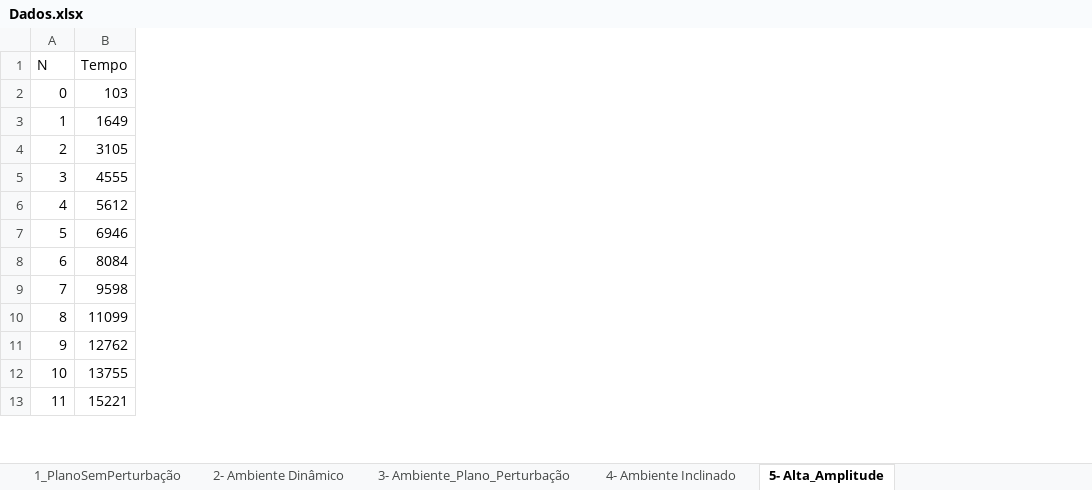
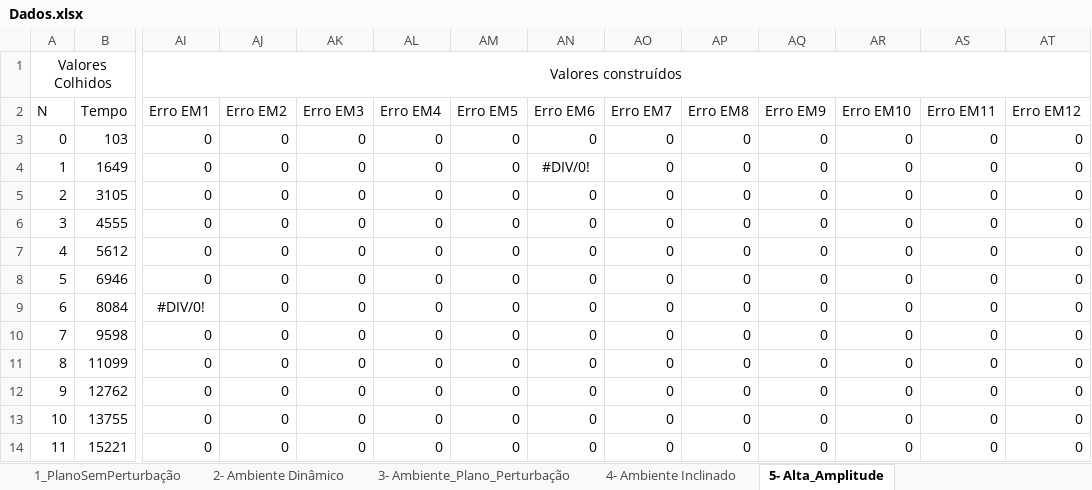
Before and after one commit to ArthurCarlosF/tccRepositorio, an Excel workbook: Dados/Dados.xlsx, sheet 5- Alta_Amplitude, drawn as a sheet; only a part is shown, gaps mark what is left out; values as stored, in another font and other column widths than the file's, no borders; addresses are those after the commit; rows hold the shown columns only; the diff covers the shown part only; the diff names each change by its address in the sheet, - before the commit and + after, or states it on an @@ line.

```diff
--- a/Dados/Dados.xlsx (sheet 5- Alta_Amplitude)
+++ b/Dados/Dados.xlsx (sheet 5- Alta_Amplitude)
+column AI (Erro EM1), rows 3-14: 0 | 0 | 0 | 0 | 0 | 0 | #DIV/0! | 0 | 0 | 0 | 0 | 0
+column AJ (Erro EM2), rows 3-14: all 0
+column AK (Erro EM3), rows 3-14: all 0
+column AL (Erro EM4), rows 3-14: all 0
+column AM (Erro EM5), rows 3-14: all 0
+column AN (Erro EM6), rows 3-14: 0 | #DIV/0! | 0 | 0 | 0 | 0 | 0 | 0 | 0 | 0 | 0 | 0
+column AO (Erro EM7), rows 3-14: all 0
+column AP (Erro EM8), rows 3-14: all 0
+column AQ (Erro EM9), rows 3-14: all 0
+column AR (Erro EM10), rows 3-14: all 0
+column AS (Erro EM11), rows 3-14: all 0
+column AT (Erro EM12), rows 3-14: all 0
+row 1: Valores Colhidos |  | Valores construídos
```
Also changed, not shown: 20 added columns elsewhere in this sheet, sheet 2- Ambiente Dinâmico, sheet 1_PlanoSemPerturbação.
